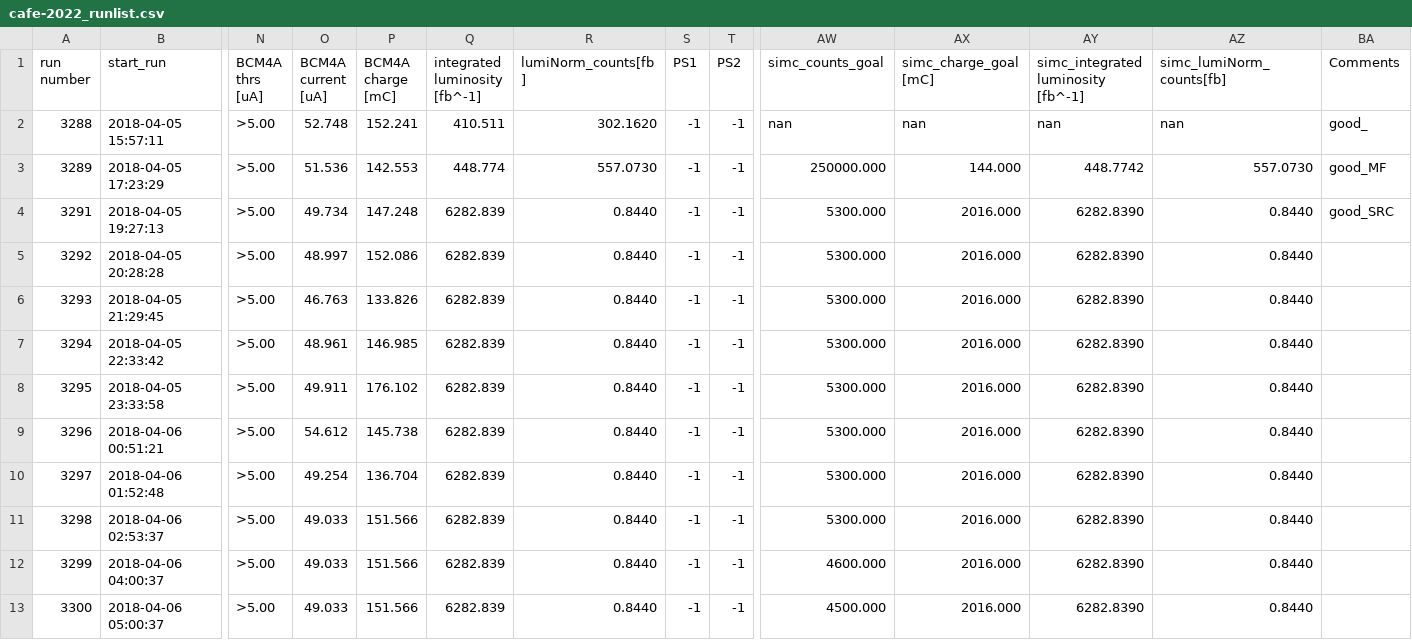
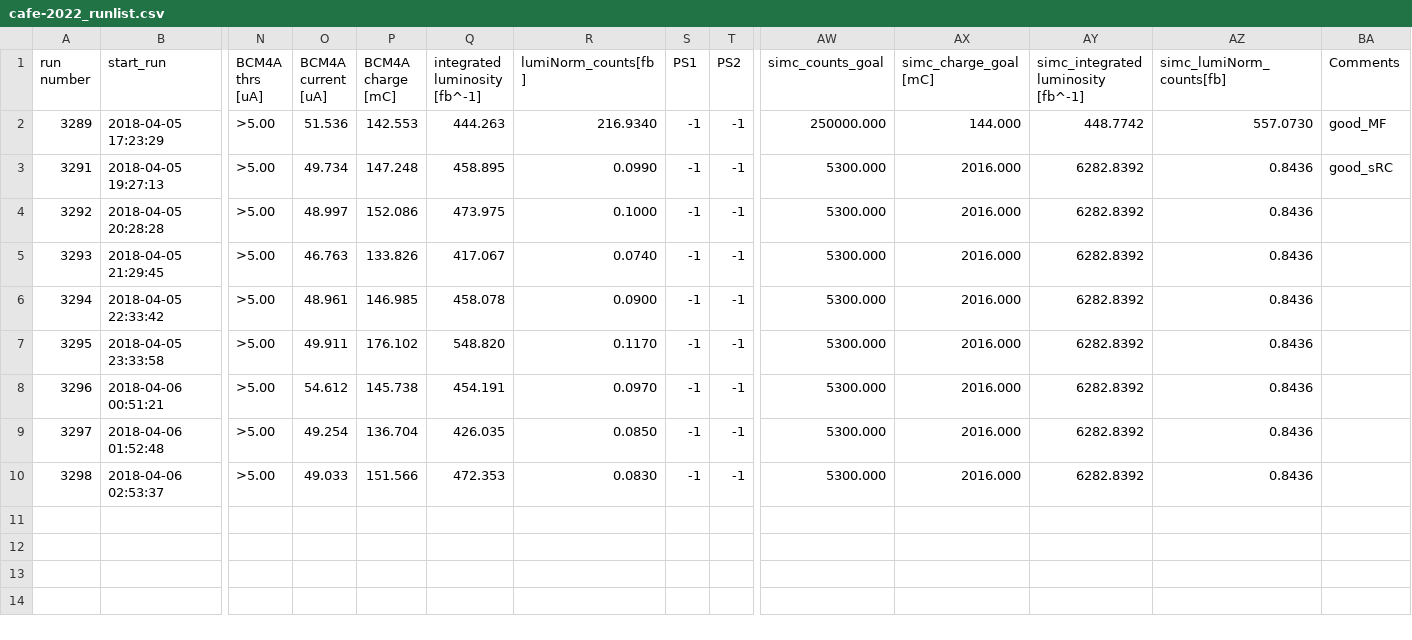
Before and after one commit to Yero1990/cyero.github.io, a CSV file: cafe-2022_runlist.csv, drawn as a sheet; only a part is shown, gaps mark what is left out; removed rows and columns are numbered as before the commit, all else as after; rows hold the shown columns only; the diff names each change by its address in the sheet, - before the commit and + after, or states it on an @@ line.

```diff
--- a/cafe-2022_runlist.csv
+++ b/cafe-2022_runlist.csv
-row 2: 3288 | 2018-04-05 15:57:11 | >5.00 | 52.748 | 152.241 | 410.511 | 302.1620 | -1 | -1 | nan | nan | nan | nan | good_
-Q2 (integrated luminosity [fb^-1]): 448.774
+Q2 (integrated luminosity [fb^-1]): 444.263
-R2 (lumiNorm_counts[fb]): 557.0730
+R2 (lumiNorm_counts[fb]): 216.9340
-Q3 (integrated luminosity [fb^-1]): 6282.839
+Q3 (integrated luminosity [fb^-1]): 458.895
-R3 (lumiNorm_counts[fb]): 0.8440
+R3 (lumiNorm_counts[fb]): 0.0990
-AY3:AY10: 6282.8390
+AY3:AY10: 6282.8392
-AZ3:AZ10 (simc_lumiNorm_counts[fb]): 0.8440
+AZ3:AZ10 (simc_lumiNorm_counts[fb]): 0.8436
-BA3 (Comments): good_SRC
+BA3 (Comments): good_sRC
-Q4 (integrated luminosity [fb^-1]): 6282.839
+Q4 (integrated luminosity [fb^-1]): 473.975
-R4 (lumiNorm_counts[fb]): 0.8440
+R4 (lumiNorm_counts[fb]): 0.1000
-Q5 (integrated luminosity [fb^-1]): 6282.839
+Q5 (integrated luminosity [fb^-1]): 417.067
-R5 (lumiNorm_counts[fb]): 0.8440
+R5 (lumiNorm_counts[fb]): 0.0740
-Q6 (integrated luminosity [fb^-1]): 6282.839
+Q6 (integrated luminosity [fb^-1]): 458.078
-R6 (lumiNorm_counts[fb]): 0.8440
+R6 (lumiNorm_counts[fb]): 0.0900
-Q7 (integrated luminosity [fb^-1]): 6282.839
+Q7 (integrated luminosity [fb^-1]): 548.820
-R7 (lumiNorm_counts[fb]): 0.8440
+R7 (lumiNorm_counts[fb]): 0.1170
-Q8 (integrated luminosity [fb^-1]): 6282.839
+Q8 (integrated luminosity [fb^-1]): 454.191
-R8 (lumiNorm_counts[fb]): 0.8440
+R8 (lumiNorm_counts[fb]): 0.0970
-Q9 (integrated luminosity [fb^-1]): 6282.839
+Q9 (integrated luminosity [fb^-1]): 426.035
-R9 (lumiNorm_counts[fb]): 0.8440
+R9 (lumiNorm_counts[fb]): 0.0850
-Q10 (integrated luminosity [fb^-1]): 6282.839
+Q10 (integrated luminosity [fb^-1]): 472.353
-R10 (lumiNorm_counts[fb]): 0.8440
+R10 (lumiNorm_counts[fb]): 0.0830
-row 12: 3299 | 2018-04-06 04:00:37 | >5.00 | 49.033 | 151.566 | 6282.839 | 0.8440 | -1 | -1 | 4600.000 | 2016.000 | 6282.8390 | 0.8440
-row 13: 3300 | 2018-04-06 05:00:37 | >5.00 | 49.033 | 151.566 | 6282.839 | 0.8440 | -1 | -1 | 4500.000 | 2016.000 | 6282.8390 | 0.8440
```
Also changed, not shown: 2 other files.
